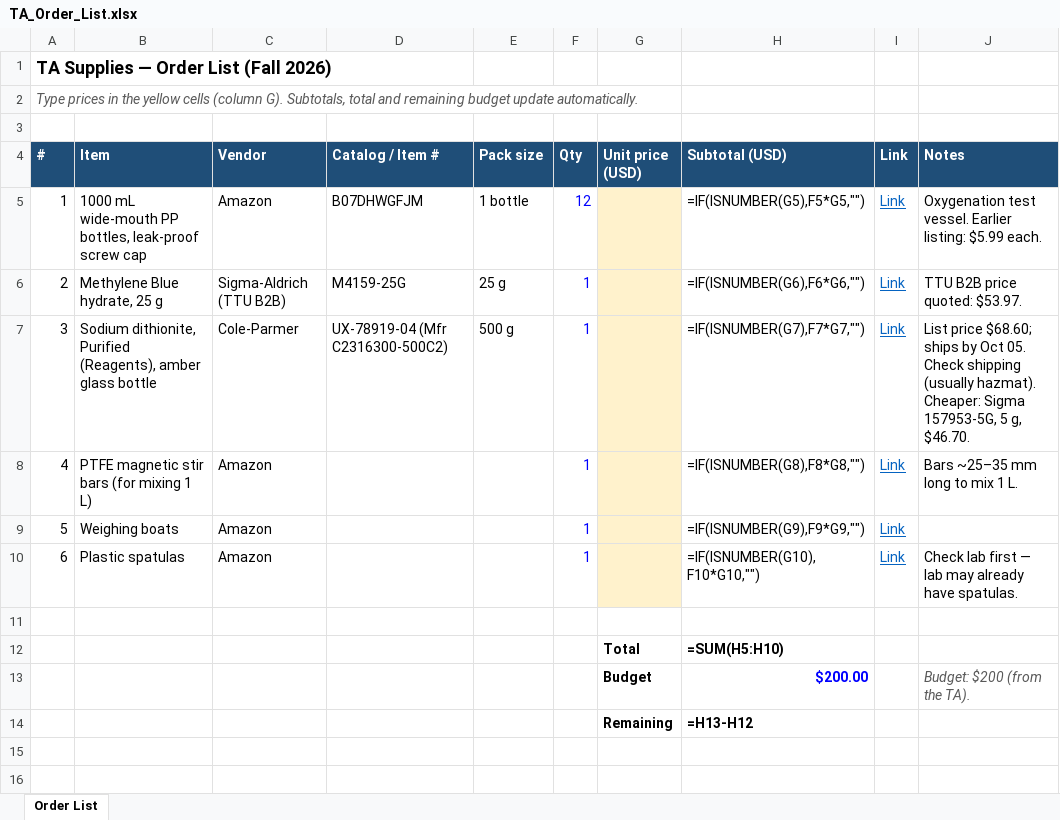
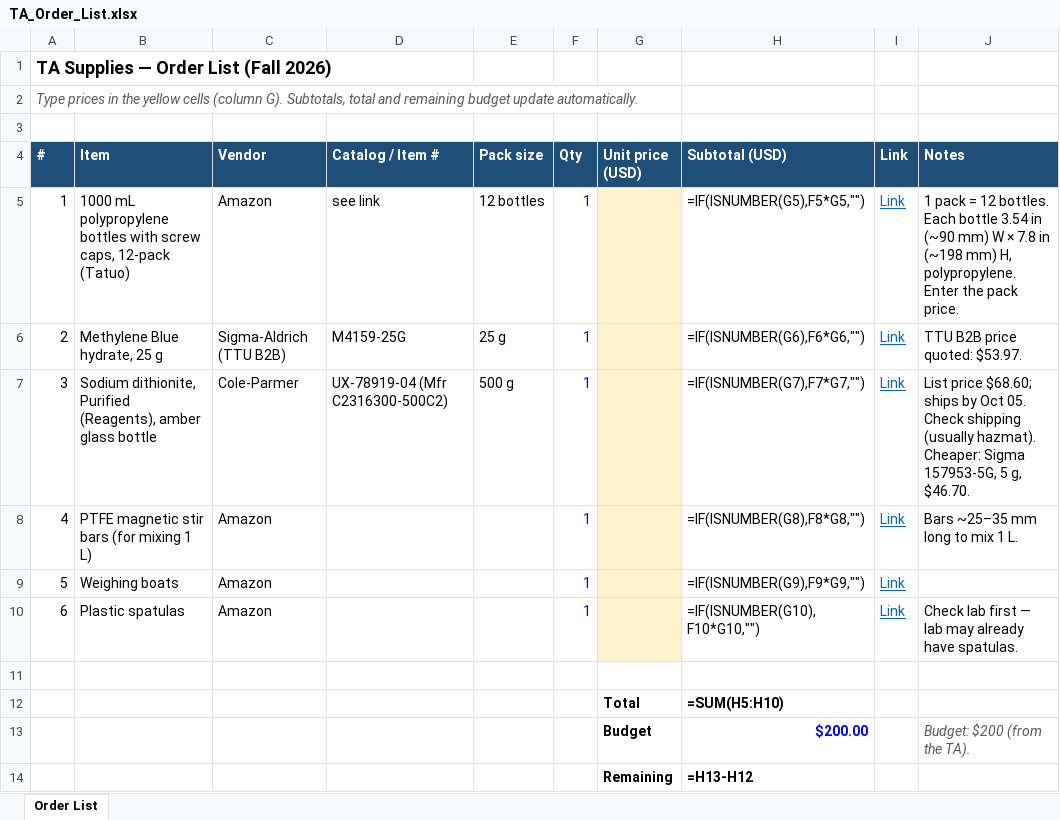
Before and after one commit to danielaferreiragarcia/TA-class, an Excel workbook: TA_Order_List.xlsx, sheet Order List, drawn as a sheet; values as stored, in another font and other column widths than the file's, no borders; formulas without a stored value are shown as written; the diff names each change by its address in the sheet, - before the commit and + after, or states it on an @@ line.

```diff
--- a/TA_Order_List.xlsx (sheet Order List)
+++ b/TA_Order_List.xlsx (sheet Order List)
-B5 (Item): 1000 mL wide-mouth PP bottles, leak-proof screw cap
+B5 (Item): 1000 mL polypropylene bottles with screw caps, 12-pack (Tatuo)
-D5 (Catalog / Item #): B07DHWGFJM
+D5 (Catalog / Item #): see link
-E5 (Pack size): 1 bottle
+E5 (Pack size): 12 bottles
-F5 (Qty): 12
+F5 (Qty): 1
-J5 (Notes): Oxygenation test vessel. Earlier listing: $5.99 each.
+J5 (Notes): 1 pack = 12 bottles. Each bottle 3.54 in (~90 mm) W × 7.8 in (~198 mm) H, polypropylene. Enter the pack price.
```
Also changed, not shown: TA_Progress_Tracker_Fall2026.xlsx.
